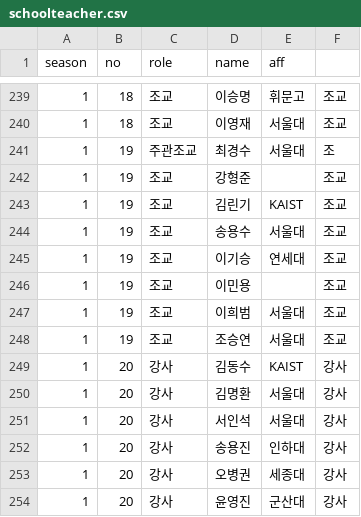
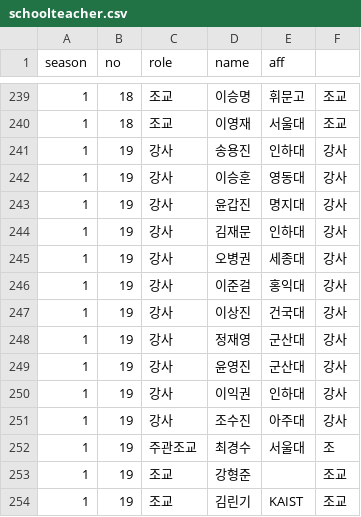
Before and after one commit to imo-korea/imo-korea.github.io, a CSV file: _data/schoolteacher.csv, drawn as a sheet; only a part is shown, gaps mark what is left out; the shorter side is filled out with more unchanged rows; the diff covers the shown part only.

```diff
--- a/_data/schoolteacher.csv
+++ b/_data/schoolteacher.csv
@@ -240,2 +240,13 @@ season,no,role,name,aff,
 1,18,조교,이영재,서울대,조교
+1,19,강사,송용진,인하대,강사
+1,19,강사,이승훈,영동대,강사
+1,19,강사,윤갑진,명지대,강사
+1,19,강사,김재문,인하대,강사
+1,19,강사,오병권,세종대,강사
+1,19,강사,이준걸,홍익대,강사
+1,19,강사,이상진,건국대,강사
+1,19,강사,정재영,군산대,강사
+1,19,강사,윤영진,군산대,강사
+1,19,강사,이익권,인하대,강사
+1,19,강사,조수진,아주대,강사
 1,19,주관조교,최경수,서울대,조
```
Also changed, not shown: 11 added rows and 25 edited cells elsewhere in this file.
